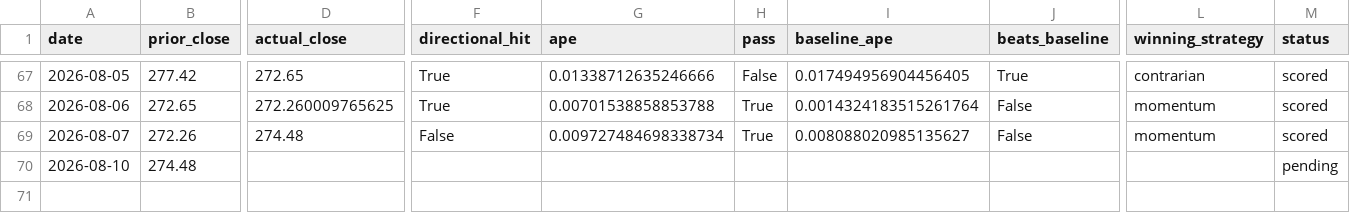
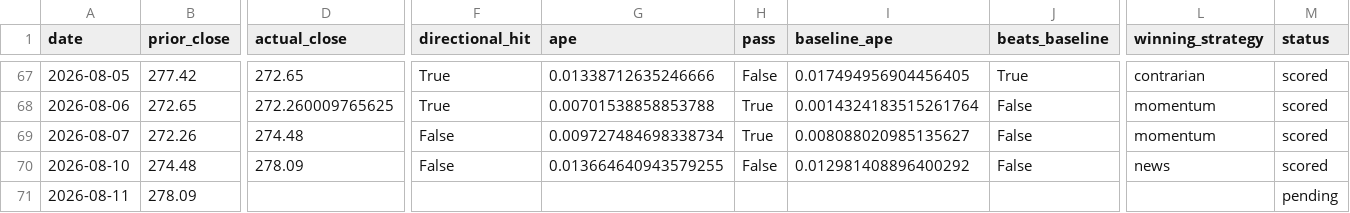
Before and after one commit to fabiopiazza59-hue/agentic-flow-demo, a CSV file: self-improvement_loop/results/results.csv, drawn as a sheet; only a part is shown, gaps mark what is left out; rows hold the shown columns only; the diff names each change by its address in the sheet, - before the commit and + after, or states it on an @@ line.

```diff
--- a/self-improvement_loop/results/results.csv
+++ b/self-improvement_loop/results/results.csv
-D70 (actual_close): (empty)
+D70 (actual_close): 278.09
-F70 (directional_hit): (empty)
+F70 (directional_hit): False
-G70 (ape): (empty)
+G70 (ape): 0.013664640943579255
-H70 (pass): (empty)
+H70 (pass): False
-I70 (baseline_ape): (empty)
+I70 (baseline_ape): 0.012981408896400292
-J70 (beats_baseline): (empty)
+J70 (beats_baseline): False
-L70 (winning_strategy): (empty)
+L70 (winning_strategy): news
-M70 (status): pending
+M70 (status): scored
+row 71: 2026-08-11 | 278.09 |  |  |  |  |  |  |  | pending
```
Also changed, not shown: 13 other files.
